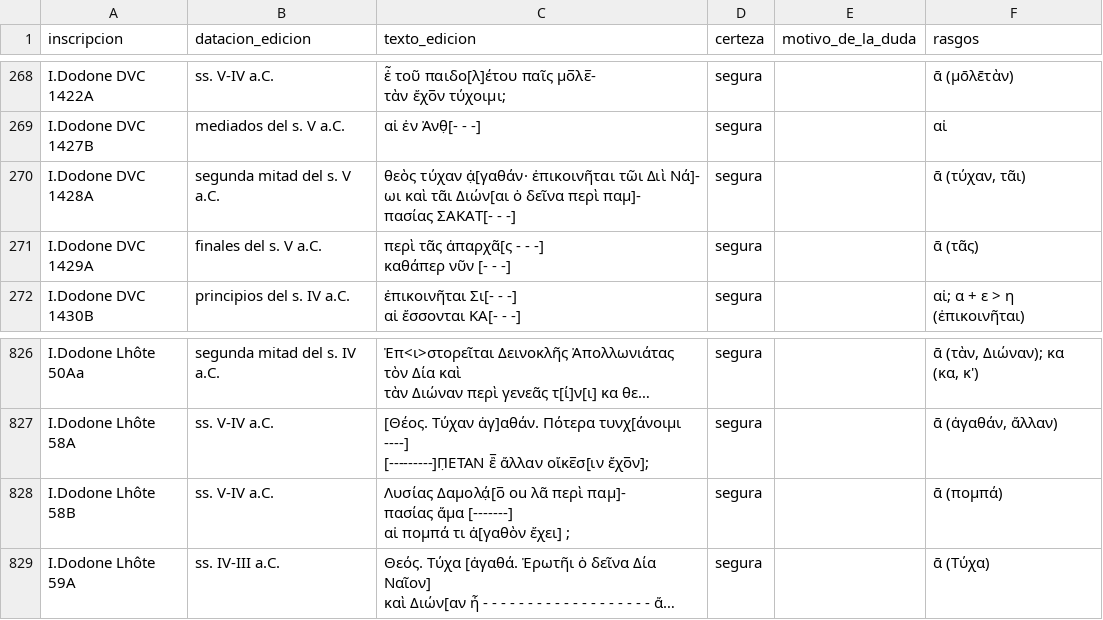
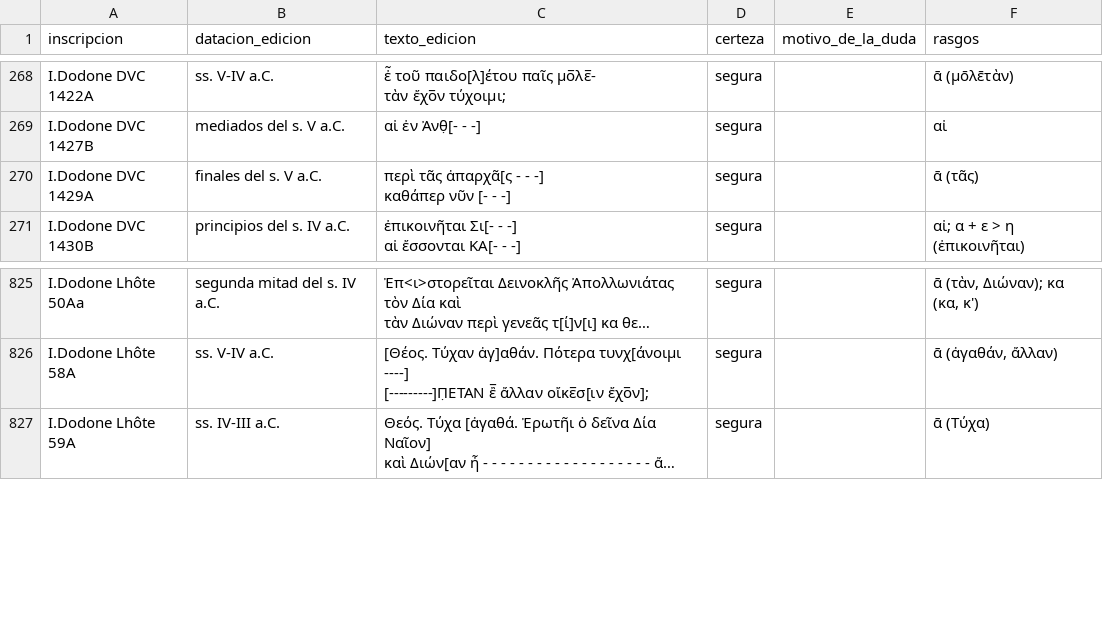
Before and after one commit to candellozanocarlos/Dodona-Dialectal-Dashboard, a CSV file: listas/no_jonico_aticas.csv, drawn as a sheet; only a part is shown, gaps mark what is left out; long unchanged cells end in …; ↵ is a line break in a cell; the diff names each change by its address in the sheet, - before the commit and + after, or states it on an @@ line.

```diff
--- a/listas/no_jonico_aticas.csv
+++ b/listas/no_jonico_aticas.csv
-row 270: I.Dodone DVC 1428A | segunda mitad del s. V a.C. | θεὸς τύχαν ἀ̣[γαθάν· ἐπικοινῆται τῶι Διὶ Νά]- ↵ ωι καὶ τᾶι Διών[αι ὁ δεῖνα περὶ παμ]- ↵ πασίας ΣΑΚΑΤ[- - -] | segura |  | ᾱ (τύχαν, τᾶι)
-row 828: I.Dodone Lhôte 58B | ss. V-IV a.C. | Λυσίας Δαμολά̣[ο̅ ou λᾶ περὶ παμ]- ↵ πασίας ἅμα [-------] ↵ αἰ πομπά τι ἀ[γαθὸν ἔχει] ; | segura |  | ᾱ (πομπά)
```
Also changed, not shown: listas/dorico_general.csv, 18 other files.
